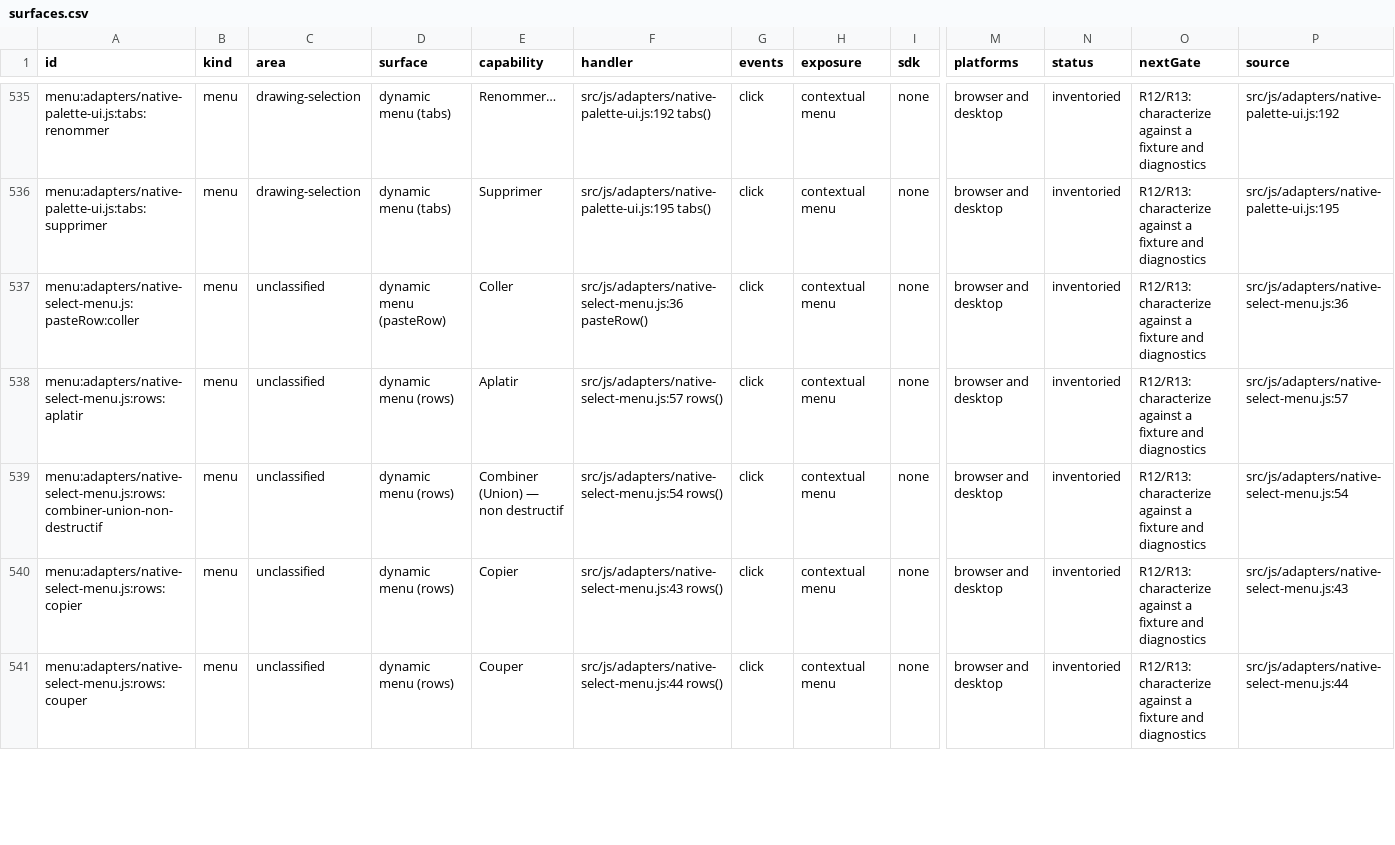
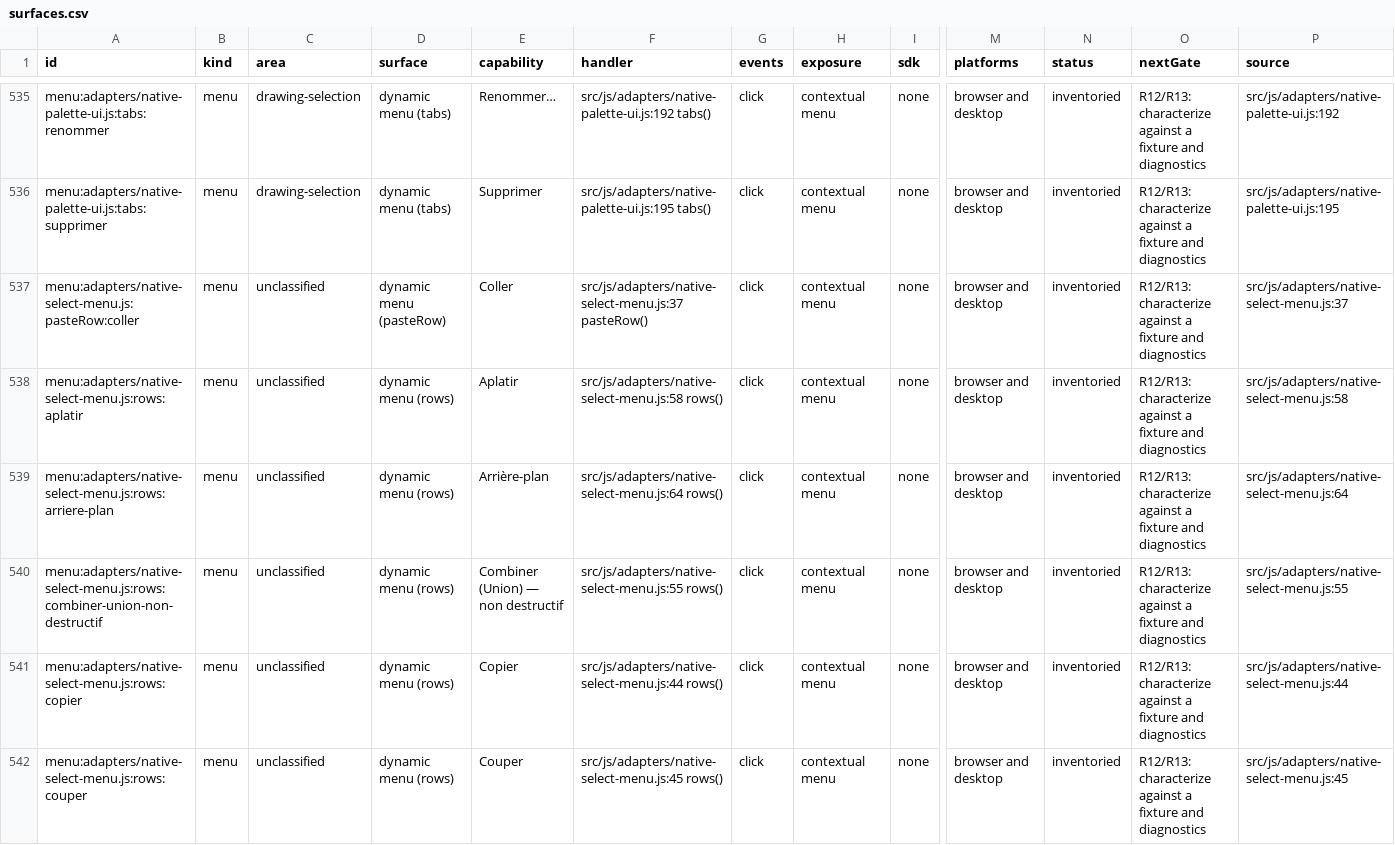
Before and after one commit to mysteropodes/nemo, a CSV file: engineering/inventory/surfaces.csv, drawn as a sheet; only a part is shown, gaps mark what is left out; addresses are those after the commit; rows hold the shown columns only; the diff covers the shown part only; the diff names each change by its address in the sheet, - before the commit and + after, or states it on an @@ line.

Commit message:
Refresh app-js coverage pins and inventory

```diff
--- a/engineering/inventory/surfaces.csv
+++ b/engineering/inventory/surfaces.csv
-F537 (handler): src/js/adapters/native-select-menu.js:36 pasteRow()
+F537 (handler): src/js/adapters/native-select-menu.js:37 pasteRow()
-P537 (source): src/js/adapters/native-select-menu.js:36
+P537 (source): src/js/adapters/native-select-menu.js:37
-F538 (handler): src/js/adapters/native-select-menu.js:57 rows()
+F538 (handler): src/js/adapters/native-select-menu.js:58 rows()
-P538 (source): src/js/adapters/native-select-menu.js:57
+P538 (source): src/js/adapters/native-select-menu.js:58
+row 539: menu:adapters/native-select-menu.js:rows:arriere-plan | menu | unclassified | dynamic menu (rows) | Arrière-plan | src/js/adapters/native-select-menu.js:64 rows() | click | contextual menu | none | browser and desktop | inventoried | R12/R13: characterize against a fixture and diagnostics | src/js/adapters/native-select-menu.js:64
-F540 (handler): src/js/adapters/native-select-menu.js:54 rows()
+F540 (handler): src/js/adapters/native-select-menu.js:55 rows()
-P540 (source): src/js/adapters/native-select-menu.js:54
+P540 (source): src/js/adapters/native-select-menu.js:55
-F541 (handler): src/js/adapters/native-select-menu.js:43 rows()
+F541 (handler): src/js/adapters/native-select-menu.js:44 rows()
-P541 (source): src/js/adapters/native-select-menu.js:43
+P541 (source): src/js/adapters/native-select-menu.js:44
-F542 (handler): src/js/adapters/native-select-menu.js:44 rows()
+F542 (handler): src/js/adapters/native-select-menu.js:45 rows()
-P542 (source): src/js/adapters/native-select-menu.js:44
+P542 (source): src/js/adapters/native-select-menu.js:45
```
Also changed, not shown: 1 added row and 8 edited cells elsewhere in this file, 3 other files.
